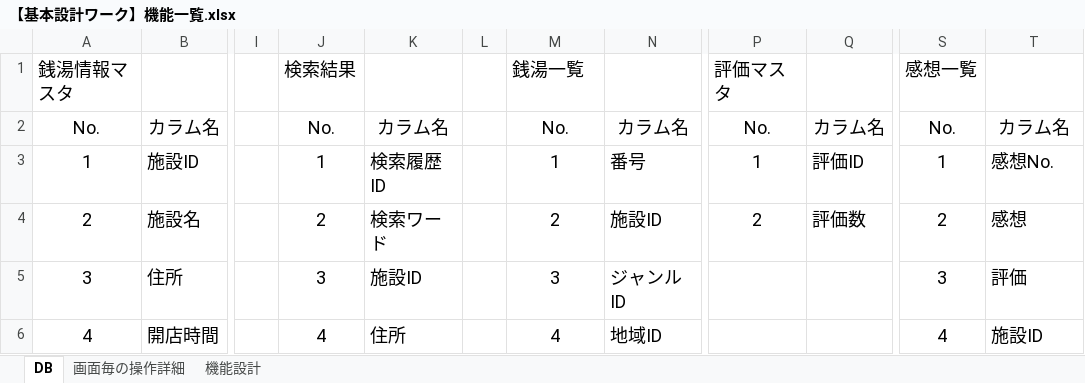
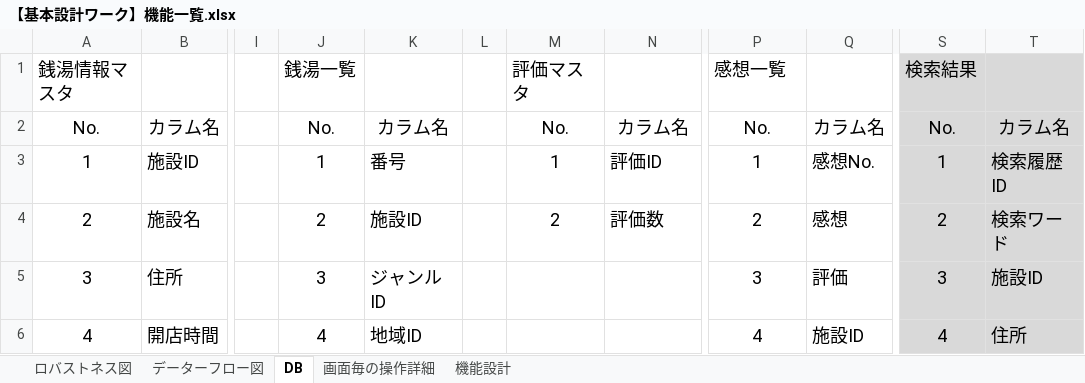
Before and after one commit to mik-organization/edu-general, an Excel workbook: 100_受講者/05_最上/銭湯記録アプリ開発/【基本設計ワーク】機能一覧.xlsx, sheet DB, drawn as a sheet; only a part is shown, gaps mark what is left out; values as stored, in another font and other column widths than the file's, no borders; the diff covers the shown part only; the diff names each change by its address in the sheet, - before the commit and + after, or states it on an @@ line.

Commit message:
2024/3/7

```diff
--- a/100_受講者/05_最上/銭湯記録アプリ開発/【基本設計ワーク】機能一覧.xlsx (sheet DB)
+++ b/100_受講者/05_最上/銭湯記録アプリ開発/【基本設計ワーク】機能一覧.xlsx (sheet DB)
+sheet tab: ロバストネス図
+sheet tab: データーフロー図
-J1: 検索結果
+J1: 銭湯一覧
-M1: 銭湯一覧
+M1: 評価マスタ
-P1: 評価マスタ
+P1: 感想一覧
-S1: 感想一覧
+S1: 検索結果
-S1:T6 fill: none
+S1:T6 fill: #D9D9D9
-K3: 検索履歴ID
+K3: 番号
-N3: 番号
+N3: 評価ID
-Q3: 評価ID
+Q3: 感想No.
-T3: 感想No.
+T3: 検索履歴ID
-K4: 検索ワード
+K4: 施設ID
-N4: 施設ID
+N4: 評価数
-Q4: 評価数
+Q4: 感想
-T4: 感想
+T4: 検索ワード
-K5: 施設ID
+K5: ジャンルID
-M5: 3
+M5: (empty)
-N5: ジャンルID
+N5: (empty)
-P5: (empty)
+P5: 3
-Q5: (empty)
+Q5: 評価
-T5: 評価
+T5: 施設ID
-K6: 住所
+K6: 地域ID
-M6: 4
+M6: (empty)
-N6: 地域ID
+N6: (empty)
-P6: (empty)
+P6: 4
-Q6: (empty)
+Q6: 施設ID
-T6: 施設ID
+T6: 住所
```
Also changed, not shown: 27 edited cells and cell formats elsewhere in this sheet, sheet 画面毎の操作詳細, charts or pictures.
